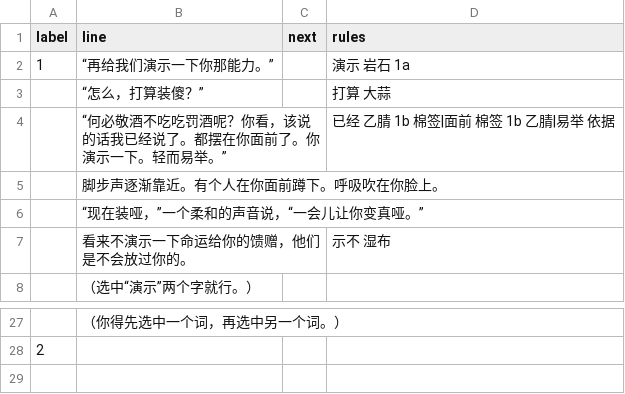
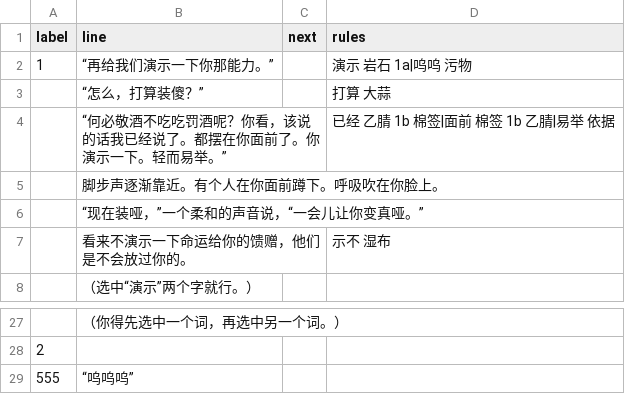
Before and after one commit to alpacanist/puncrime, a CSV file: data.csv, drawn as a sheet; only a part is shown, gaps mark what is left out.

```diff
--- a/data.csv
+++ b/data.csv
@@ -1,3 +1,3 @@
 label,line,next,rules
-1,“再给我们演示一下你那能力。”,,演示 岩石 1a
+1,“再给我们演示一下你那能力。”,,演示 岩石 1a|呜呜 污物
 ,“怎么，打算装傻？”,,打算 大蒜
@@ -28 +28,2 @@ label,line,next,rules
 2,,,
+555,“呜呜呜”,,
```
Also changed, not shown: 1 other file.
